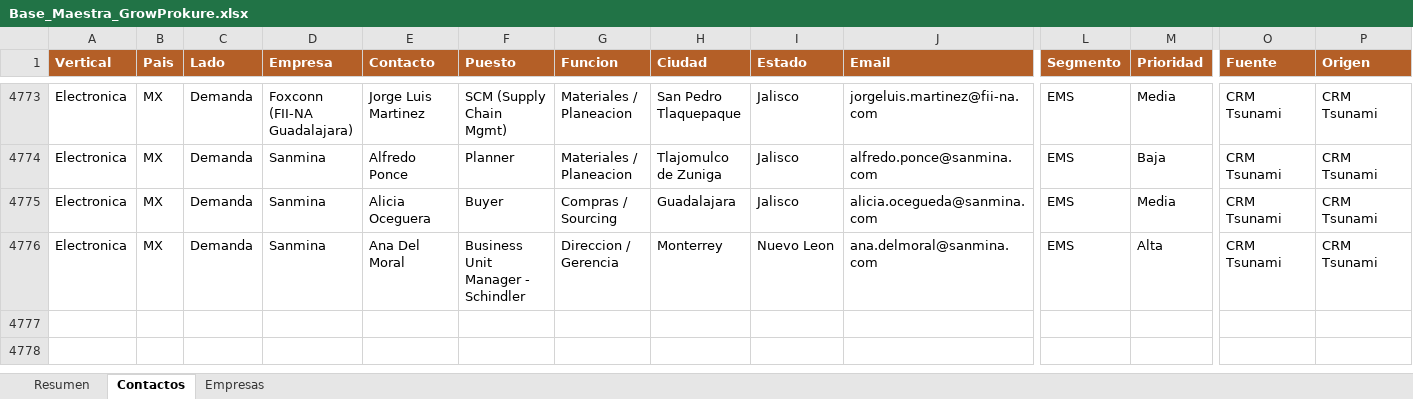
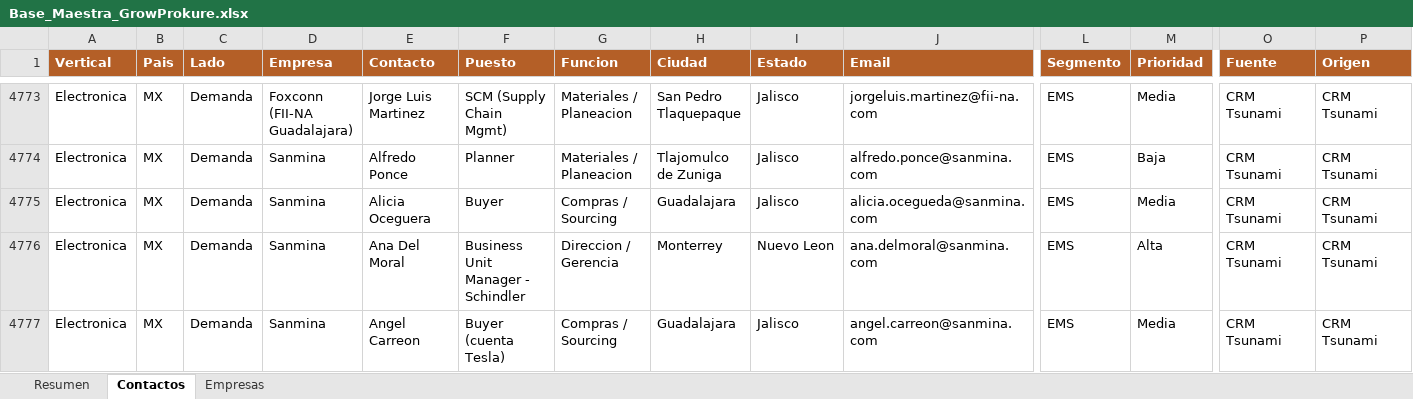
Before and after one commit to carlosmoreno793508/Cosas-Carlos, an Excel workbook: GrowProkure/05-Recursos/Base_Maestra_GrowProkure.xlsx, sheet Contactos, drawn as a sheet; only a part is shown, gaps mark what is left out; values as stored, in another font and other column widths than the file's, no borders; rows hold the shown columns only; the diff names each change by its address in the sheet, - before the commit and + after, or states it on an @@ line.

```diff
--- a/GrowProkure/05-Recursos/Base_Maestra_GrowProkure.xlsx (sheet Contactos)
+++ b/GrowProkure/05-Recursos/Base_Maestra_GrowProkure.xlsx (sheet Contactos)
+row 4777: Electronica | MX | Demanda | Sanmina | Angel Carreon | Buyer (cuenta Tesla) | Compras / Sourcing | Guadalajara | Jalisco | angel.carreon@sanmina.com | EMS | Media | CRM Tsunami | CRM Tsunami
```
